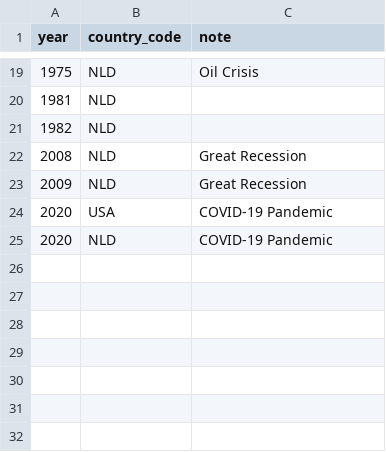
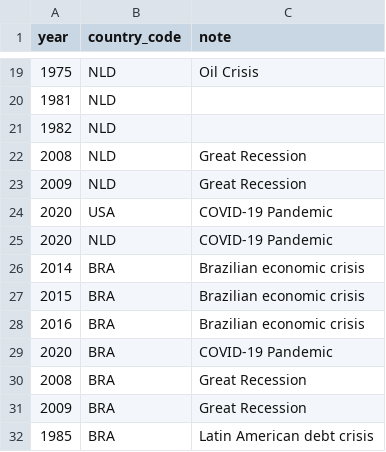
Before and after one commit to schtormm/datascience-project, a CSV file: recessions.csv, drawn as a sheet; only a part is shown, gaps mark what is left out; the diff names each change by its address in the sheet, - before the commit and + after, or states it on an @@ line.

Commit message:
add more recessions

```diff
--- a/recessions.csv
+++ b/recessions.csv
+row 26: 2014 | BRA | Brazilian economic crisis
+row 27: 2015 | BRA | Brazilian economic crisis
+row 28: 2016 | BRA | Brazilian economic crisis
+row 29: 2020 | BRA | COVID-19 Pandemic
+row 30: 2008 | BRA | Great Recession
+row 31: 2009 | BRA | Great Recession
+row 32: 1985 | BRA | Latin American debt crisis
```
